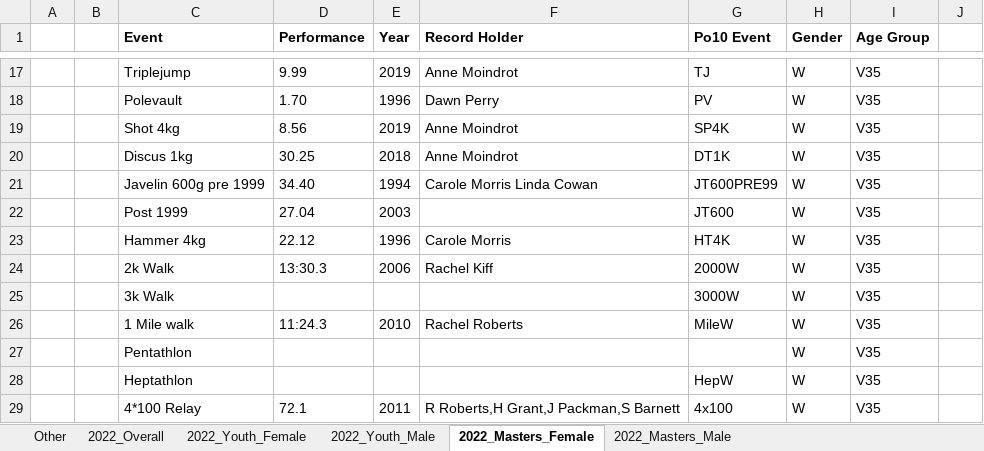
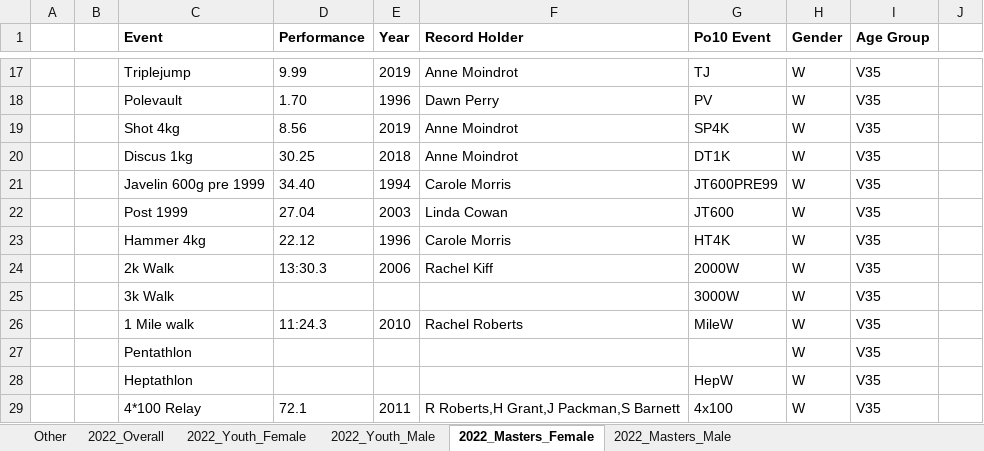
Before and after one commit to charlie-wartnaby/powerof10-tools, an Excel workbook: 2022_CnC_records.xlsx, sheet 2022_Masters_Female, drawn as a sheet; only a part is shown, gaps mark what is left out; values as stored, in another font and other column widths than the file's, no borders; the diff names each change by its address in the sheet, - before the commit and + after, or states it on an @@ line.

Commit message:
Now warning about missing spreadsheet data, fixed a couple of problems as a result

```diff
--- a/2022_CnC_records.xlsx (sheet 2022_Masters_Female)
+++ b/2022_CnC_records.xlsx (sheet 2022_Masters_Female)
-F21 (Record Holder): Carole Morris Linda Cowan
+F21 (Record Holder): Carole Morris
-F22 (Record Holder): (empty)
+F22 (Record Holder): Linda Cowan
```
Also changed, not shown: sheet 2022_Youth_Female, sheet 2022_Masters_Male, 3 other files.
